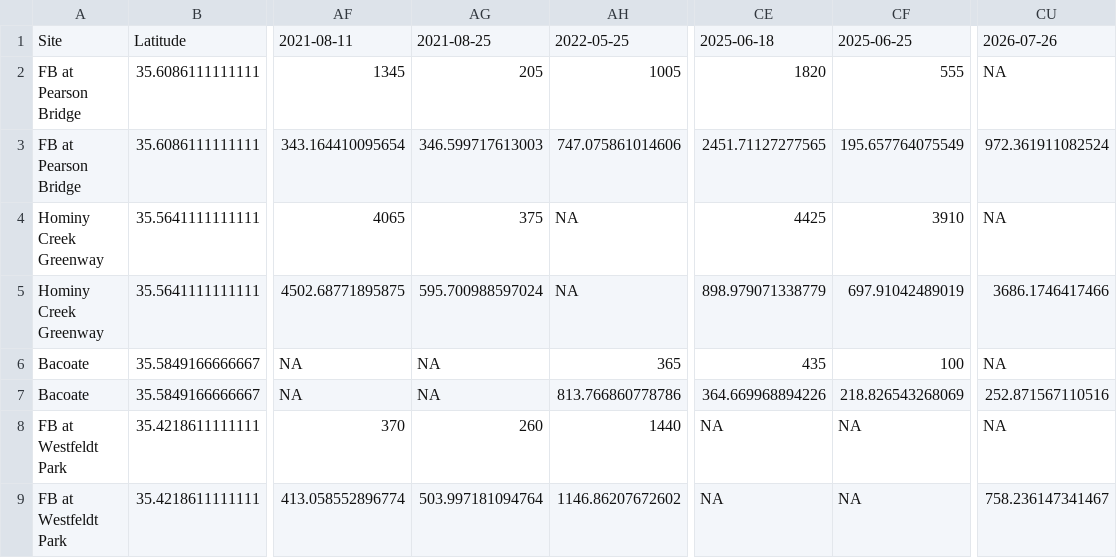
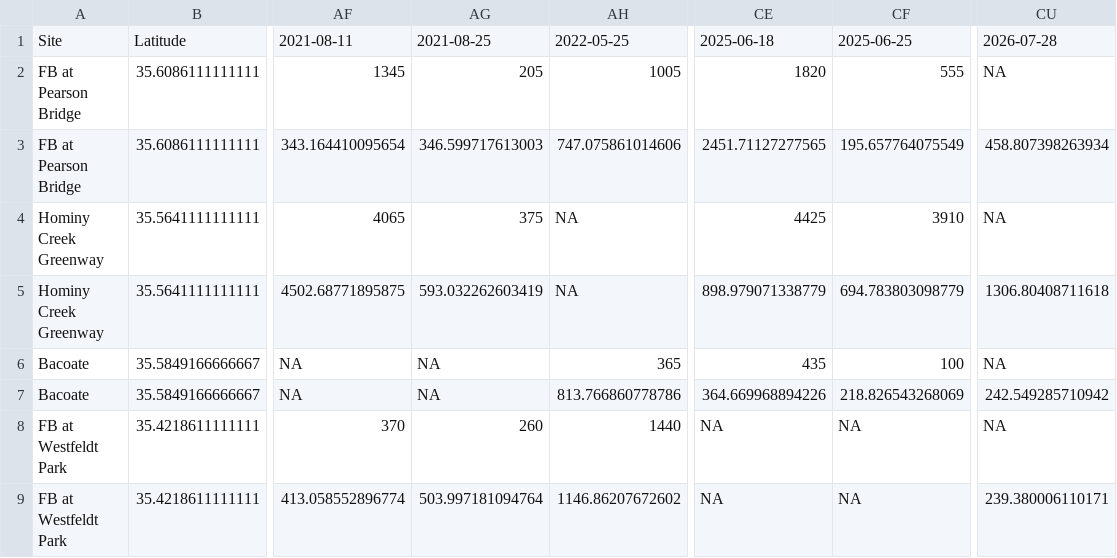
Before and after one commit to augustduncan/WWC-E-Coli-Regression, a CSV file: myapp/dashboard_data.csv, drawn as a sheet; only a part is shown, gaps mark what is left out; the diff names each change by its address in the sheet, - before the commit and + after, or states it on an @@ line.

Commit message:
take out font + reran todays data

```diff
--- a/myapp/dashboard_data.csv
+++ b/myapp/dashboard_data.csv
-CU1: 2026-07-26
+CU1: 2026-07-28
-CU3: 972.361911082524
+CU3: 458.807398263934
-AG5: 595.700988597024
+AG5: 593.032262603419
-CF5: 697.91042489019
+CF5: 694.783803098779
-CU5: 3686.1746417466
+CU5: 1306.80408711618
-CU7: 252.871567110516
+CU7: 242.549285710942
-CU9: 758.236147341467
+CU9: 239.380006110171
```
Also changed, not shown: 1 other file.
